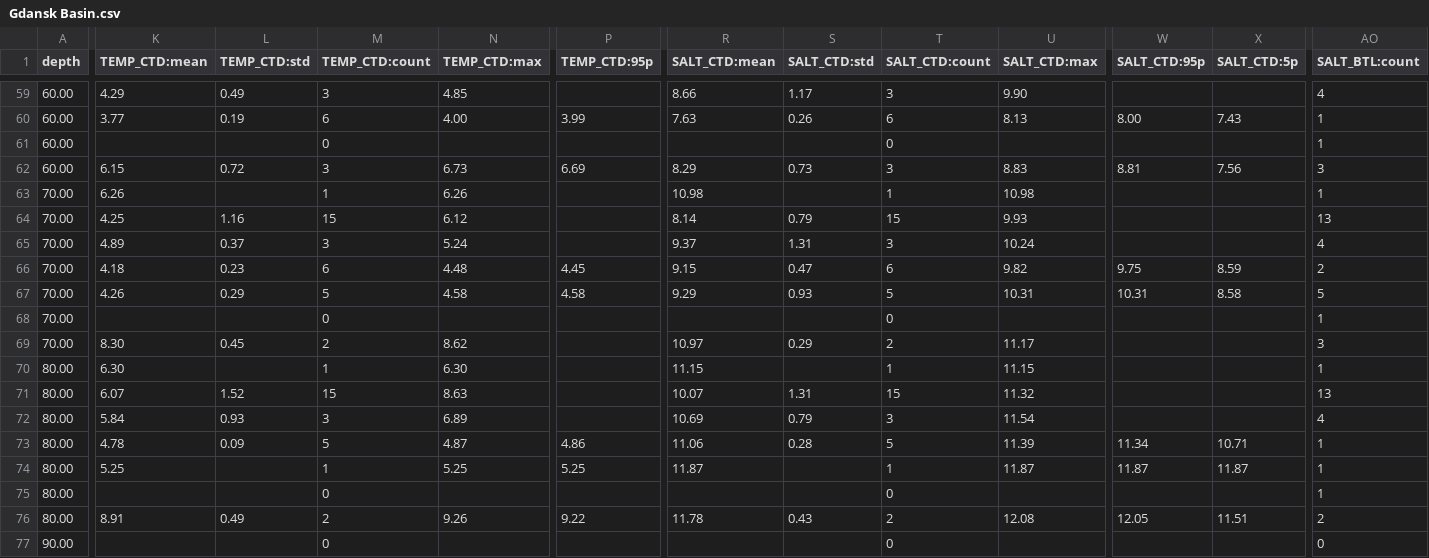
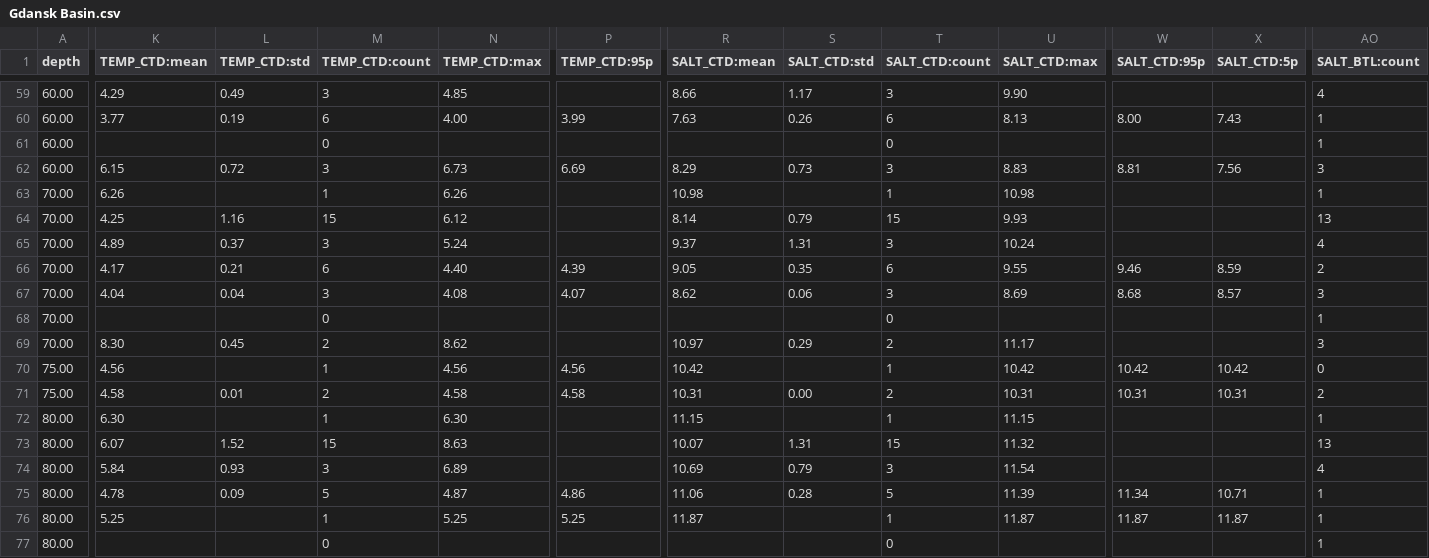
Before and after one commit to nodc-sweden/nodc-statistics, a CSV file: src/nodc_statistics/data/statistics/Gdansk Basin.csv, drawn as a sheet; only a part is shown, gaps mark what is left out; the shorter side is filled out with more unchanged rows; rows hold the shown columns only; the diff covers the shown part only; the diff names each change by its address in the sheet, - before the commit and + after, or states it on an @@ line.

```diff
--- a/src/nodc_statistics/data/statistics/Gdansk Basin.csv
+++ b/src/nodc_statistics/data/statistics/Gdansk Basin.csv
-K66 (TEMP_CTD:mean): 4.18
+K66 (TEMP_CTD:mean): 4.17
-L66 (TEMP_CTD:std): 0.23
+L66 (TEMP_CTD:std): 0.21
-N66 (TEMP_CTD:max): 4.48
+N66 (TEMP_CTD:max): 4.40
-P66 (TEMP_CTD:95p): 4.45
+P66 (TEMP_CTD:95p): 4.39
-R66 (SALT_CTD:mean): 9.15
+R66 (SALT_CTD:mean): 9.05
-S66 (SALT_CTD:std): 0.47
+S66 (SALT_CTD:std): 0.35
-U66 (SALT_CTD:max): 9.82
+U66 (SALT_CTD:max): 9.55
-W66 (SALT_CTD:95p): 9.75
+W66 (SALT_CTD:95p): 9.46
-K67 (TEMP_CTD:mean): 4.26
+K67 (TEMP_CTD:mean): 4.04
-L67 (TEMP_CTD:std): 0.29
+L67 (TEMP_CTD:std): 0.04
-M67 (TEMP_CTD:count): 5
+M67 (TEMP_CTD:count): 3
-N67 (TEMP_CTD:max): 4.58
+N67 (TEMP_CTD:max): 4.08
-P67 (TEMP_CTD:95p): 4.58
+P67 (TEMP_CTD:95p): 4.07
-R67 (SALT_CTD:mean): 9.29
+R67 (SALT_CTD:mean): 8.62
-S67 (SALT_CTD:std): 0.93
+S67 (SALT_CTD:std): 0.06
-T67 (SALT_CTD:count): 5
+T67 (SALT_CTD:count): 3
-U67 (SALT_CTD:max): 10.31
+U67 (SALT_CTD:max): 8.69
-W67 (SALT_CTD:95p): 10.31
+W67 (SALT_CTD:95p): 8.68
-X67 (SALT_CTD:5p): 8.58
+X67 (SALT_CTD:5p): 8.57
-AO67 (SALT_BTL:count): 5
+AO67 (SALT_BTL:count): 3
+row 70: 75.00 | 4.56 |  | 1 | 4.56 | 4.56 | 10.42 |  | 1 | 10.42 | 10.42 | 10.42 | 0
+row 71: 75.00 | 4.58 | 0.01 | 2 | 4.58 | 4.58 | 10.31 | 0.00 | 2 | 10.31 | 10.31 | 10.31 | 2
```
Also changed, not shown: 52 edited cells elsewhere in this file, src/nodc_statistics/data/statistics/Bay of Mecklenburg.csv, src/nodc_statistics/data/statistics/Bothnian Bay.csv, 47 other files.
